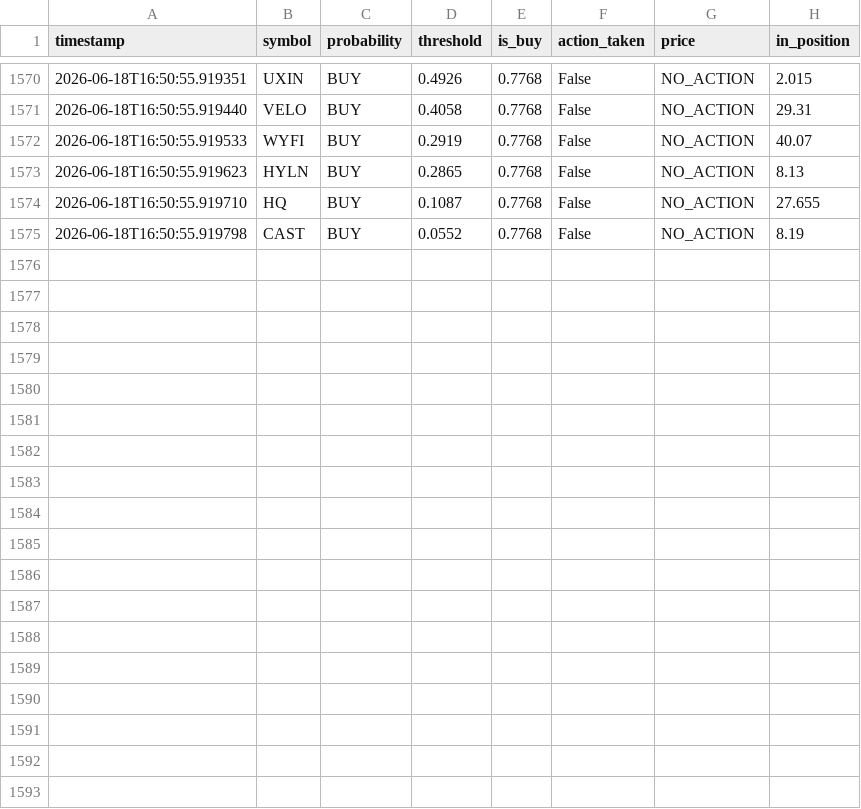
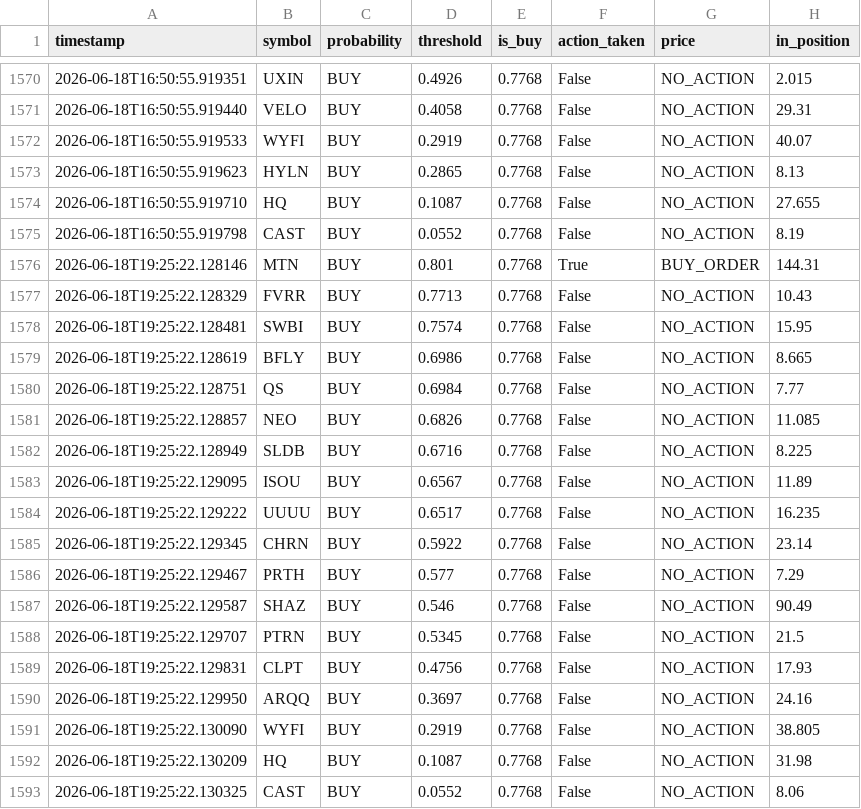
Before and after one commit to jp3tty/ml-trading-bot, a CSV file: paper_trade_log/signals.csv, drawn as a sheet; only a part is shown, gaps mark what is left out.

```diff
--- a/paper_trade_log/signals.csv
+++ b/paper_trade_log/signals.csv
@@ -1575 +1575,19 @@ timestamp,symbol,probability,threshold,is_buy,action_taken,price,in_position
 2026-06-18T16:50:55.919798,CAST,BUY,0.0552,0.7768,False,NO_ACTION,8.19
+2026-06-18T19:25:22.128146,MTN,BUY,0.801,0.7768,True,BUY_ORDER,144.31
+2026-06-18T19:25:22.128329,FVRR,BUY,0.7713,0.7768,False,NO_ACTION,10.43
+2026-06-18T19:25:22.128481,SWBI,BUY,0.7574,0.7768,False,NO_ACTION,15.95
+2026-06-18T19:25:22.128619,BFLY,BUY,0.6986,0.7768,False,NO_ACTION,8.665
+2026-06-18T19:25:22.128751,QS,BUY,0.6984,0.7768,False,NO_ACTION,7.77
+2026-06-18T19:25:22.128857,NEO,BUY,0.6826,0.7768,False,NO_ACTION,11.085
+2026-06-18T19:25:22.128949,SLDB,BUY,0.6716,0.7768,False,NO_ACTION,8.225
+2026-06-18T19:25:22.129095,ISOU,BUY,0.6567,0.7768,False,NO_ACTION,11.89
+2026-06-18T19:25:22.129222,UUUU,BUY,0.6517,0.7768,False,NO_ACTION,16.235
+2026-06-18T19:25:22.129345,CHRN,BUY,0.5922,0.7768,False,NO_ACTION,23.14
+2026-06-18T19:25:22.129467,PRTH,BUY,0.577,0.7768,False,NO_ACTION,7.29
+2026-06-18T19:25:22.129587,SHAZ,BUY,0.546,0.7768,False,NO_ACTION,90.49
+2026-06-18T19:25:22.129707,PTRN,BUY,0.5345,0.7768,False,NO_ACTION,21.5
+2026-06-18T19:25:22.129831,CLPT,BUY,0.4756,0.7768,False,NO_ACTION,17.93
+2026-06-18T19:25:22.129950,ARQQ,BUY,0.3697,0.7768,False,NO_ACTION,24.16
+2026-06-18T19:25:22.130090,WYFI,BUY,0.2919,0.7768,False,NO_ACTION,38.805
+2026-06-18T19:25:22.130209,HQ,BUY,0.1087,0.7768,False,NO_ACTION,31.98
+2026-06-18T19:25:22.130325,CAST,BUY,0.0552,0.7768,False,NO_ACTION,8.06
```
Also changed, not shown: paper_trade_log/orders.csv.
